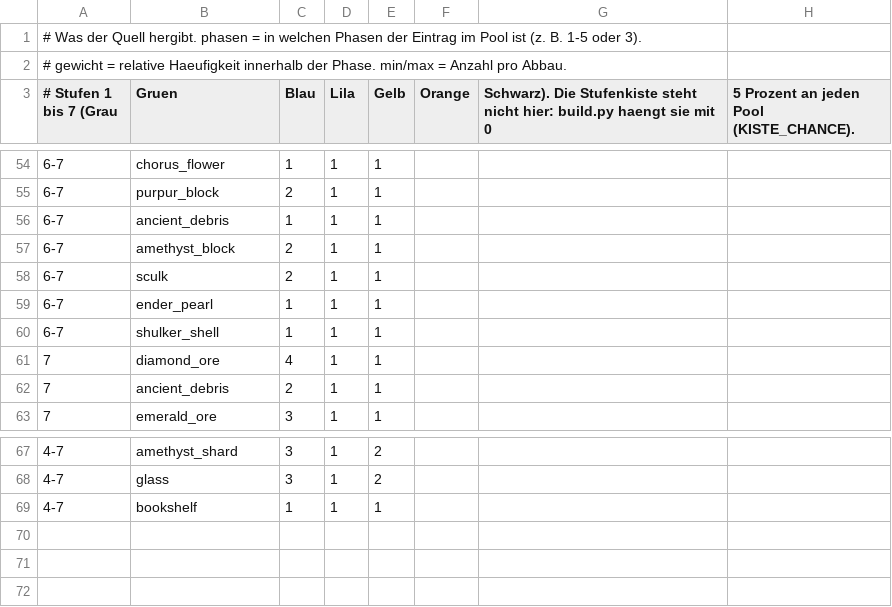
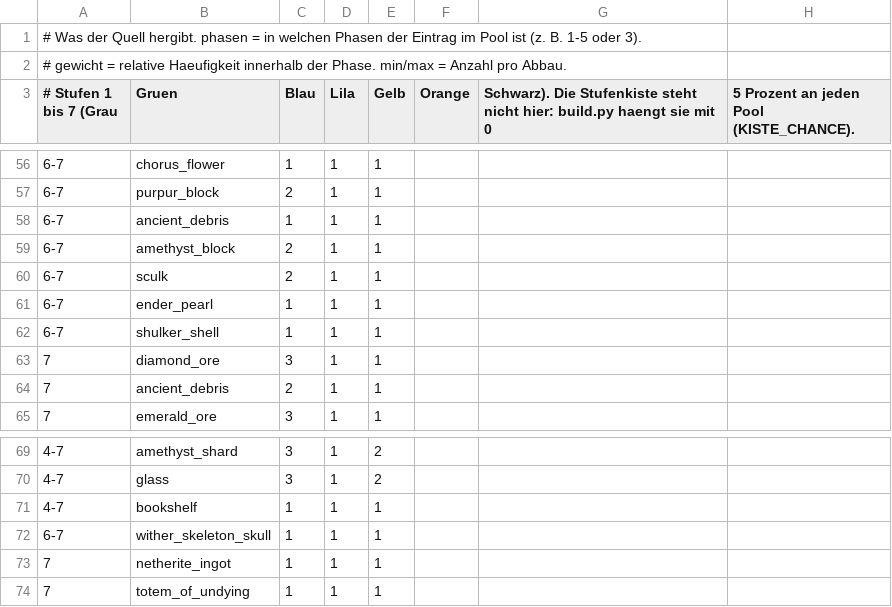
Before and after one commit to Bodenbac/nachtwache, a CSV file: tabellen/quell.csv, drawn as a sheet; only a part is shown, gaps mark what is left out; addresses are those after the commit; the diff covers the shown part only; the diff names each change by its address in the sheet, - before the commit and + after, or states it on an @@ line.

```diff
--- a/tabellen/quell.csv
+++ b/tabellen/quell.csv
-C63 (Blau): 4
+C63 (Blau): 3
+row 72: 6-7 | wither_skeleton_skull | 1 | 1 | 1
+row 73: 7 | netherite_ingot | 1 | 1 | 1
+row 74: 7 | totem_of_undying | 1 | 1 | 1
```
Also changed, not shown: 2 added rows and 22 edited cells elsewhere in this file, 4 other files.
